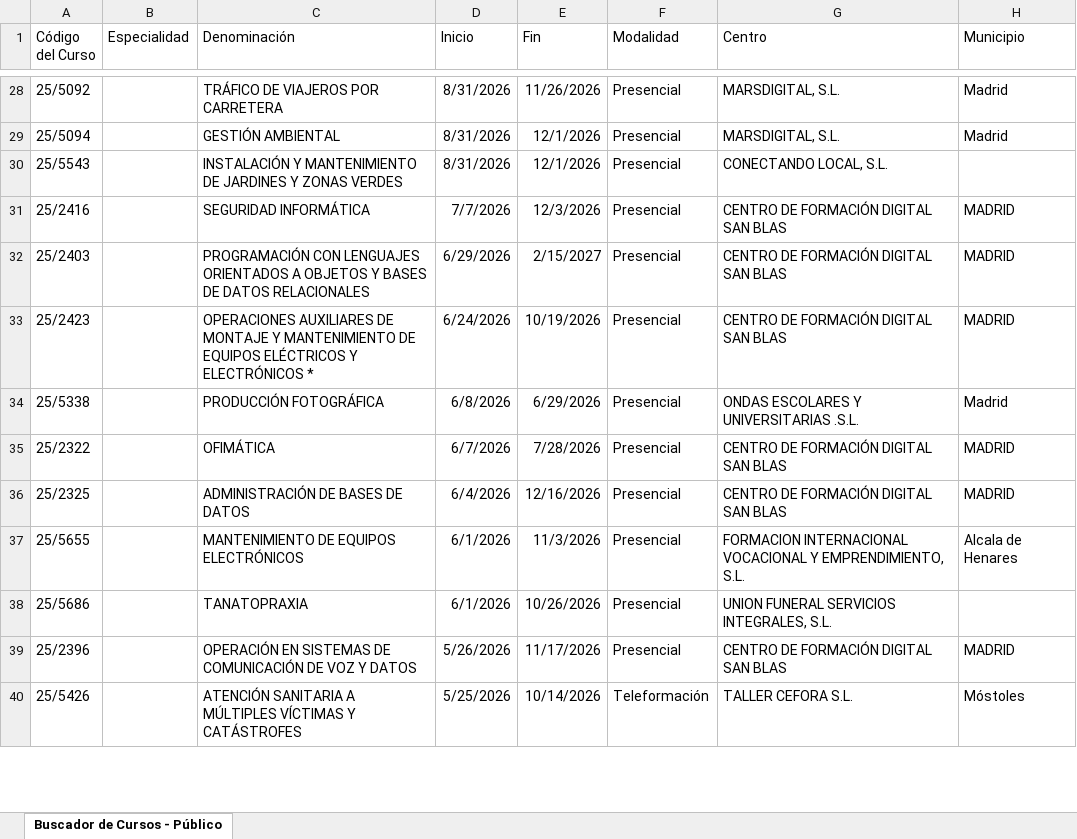
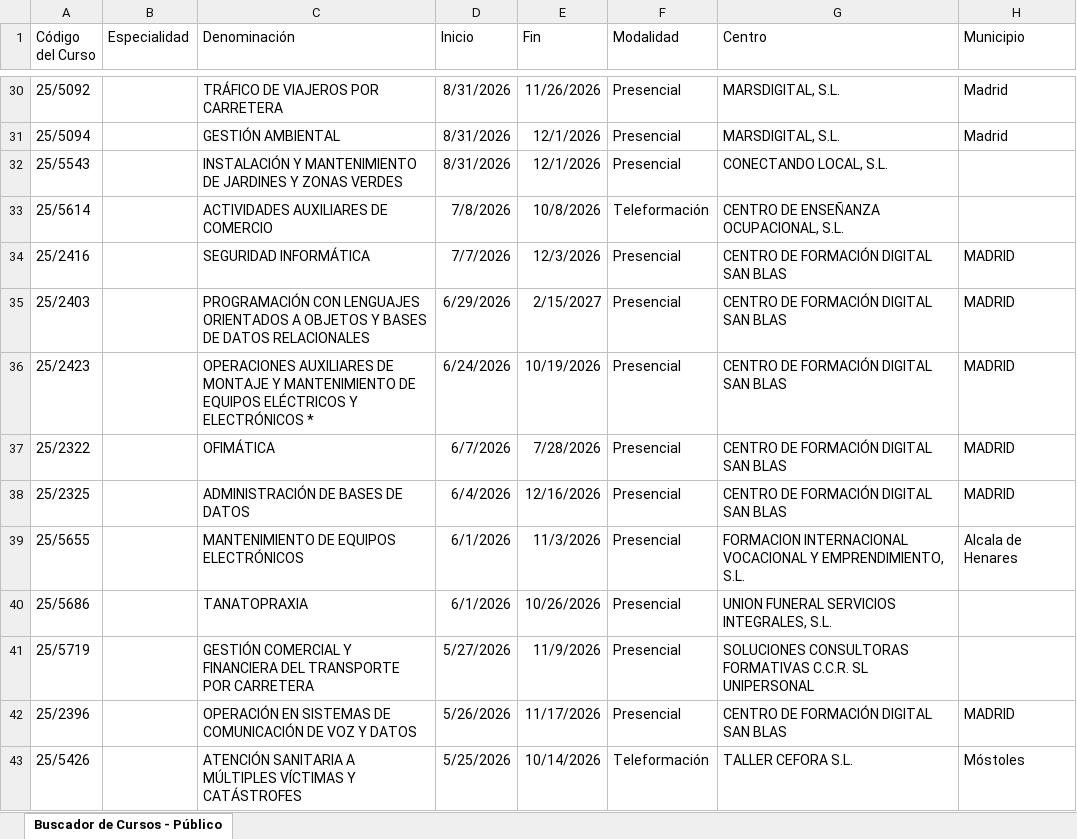
Before and after one commit to adavesik/cursos-de-formacion-SEPE, an Excel workbook: public/madrid_cursos.xlsx, sheet Buscador de Cursos - Público, drawn as a sheet; only a part is shown, gaps mark what is left out; values as stored, in another font and other column widths than the file's, no borders; removed rows and columns are numbered as before the commit, all else as after; the diff covers the shown part only; the diff names each change by its address in the sheet, - before the commit and + after, or states it on an @@ line.

```diff
--- a/public/madrid_cursos.xlsx (sheet Buscador de Cursos - Público)
+++ b/public/madrid_cursos.xlsx (sheet Buscador de Cursos - Público)
+row 33: 25/5614 |  | ACTIVIDADES AUXILIARES DE COMERCIO | 7/8/2026 | 10/8/2026 | Teleformación | CENTRO DE ENSEÑANZA OCUPACIONAL, S.L.
-row 34: 25/5338 |  | PRODUCCIÓN FOTOGRÁFICA | 6/8/2026 | 6/29/2026 | Presencial | ONDAS ESCOLARES Y UNIVERSITARIAS .S.L. | Madrid
+row 41: 25/5719 |  | GESTIÓN COMERCIAL Y FINANCIERA DEL TRANSPORTE POR CARRETERA | 5/27/2026 | 11/9/2026 | Presencial | SOLUCIONES CONSULTORAS FORMATIVAS C.C.R. SL UNIPERSONAL
```
Also changed, not shown: 29 added rows, 39 removed rows and 2 edited cells elsewhere in this sheet.
